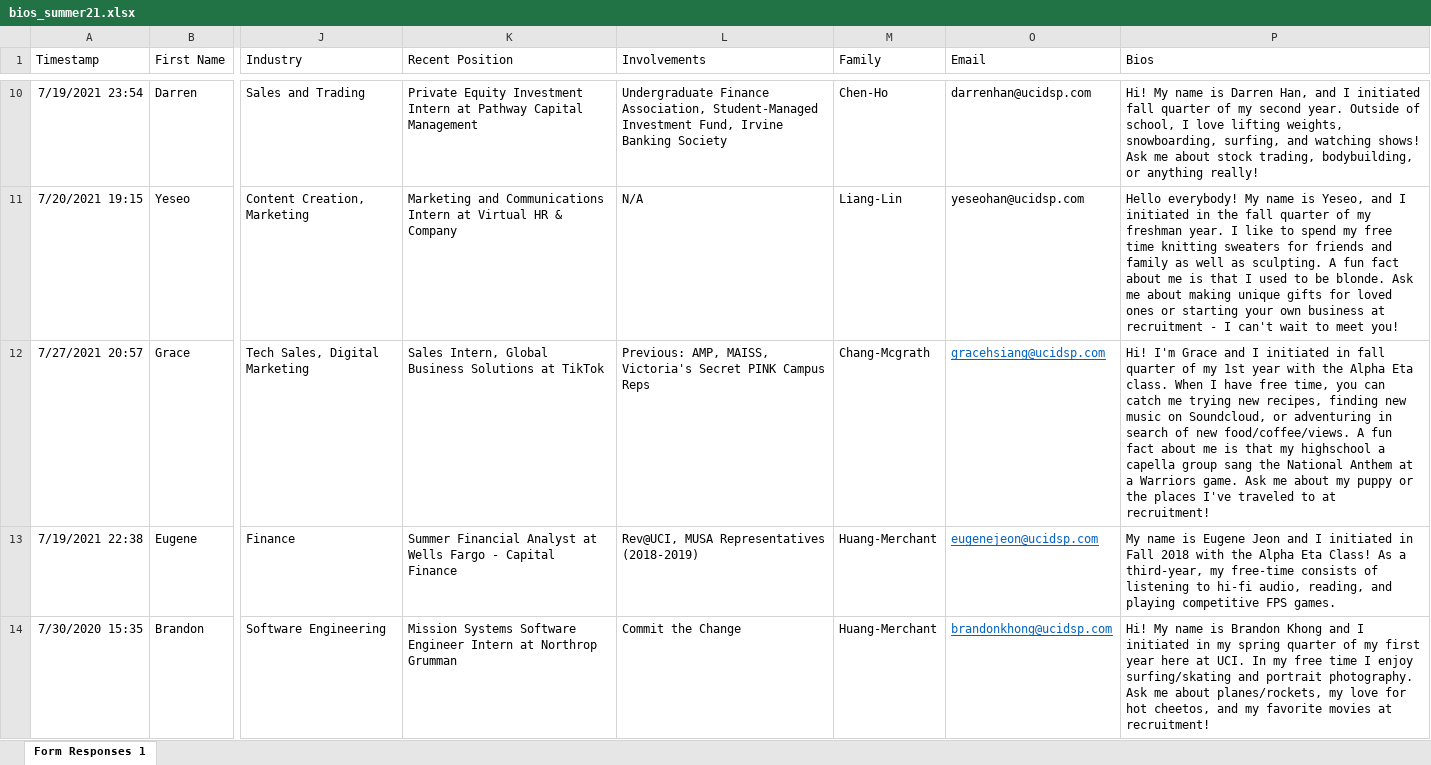
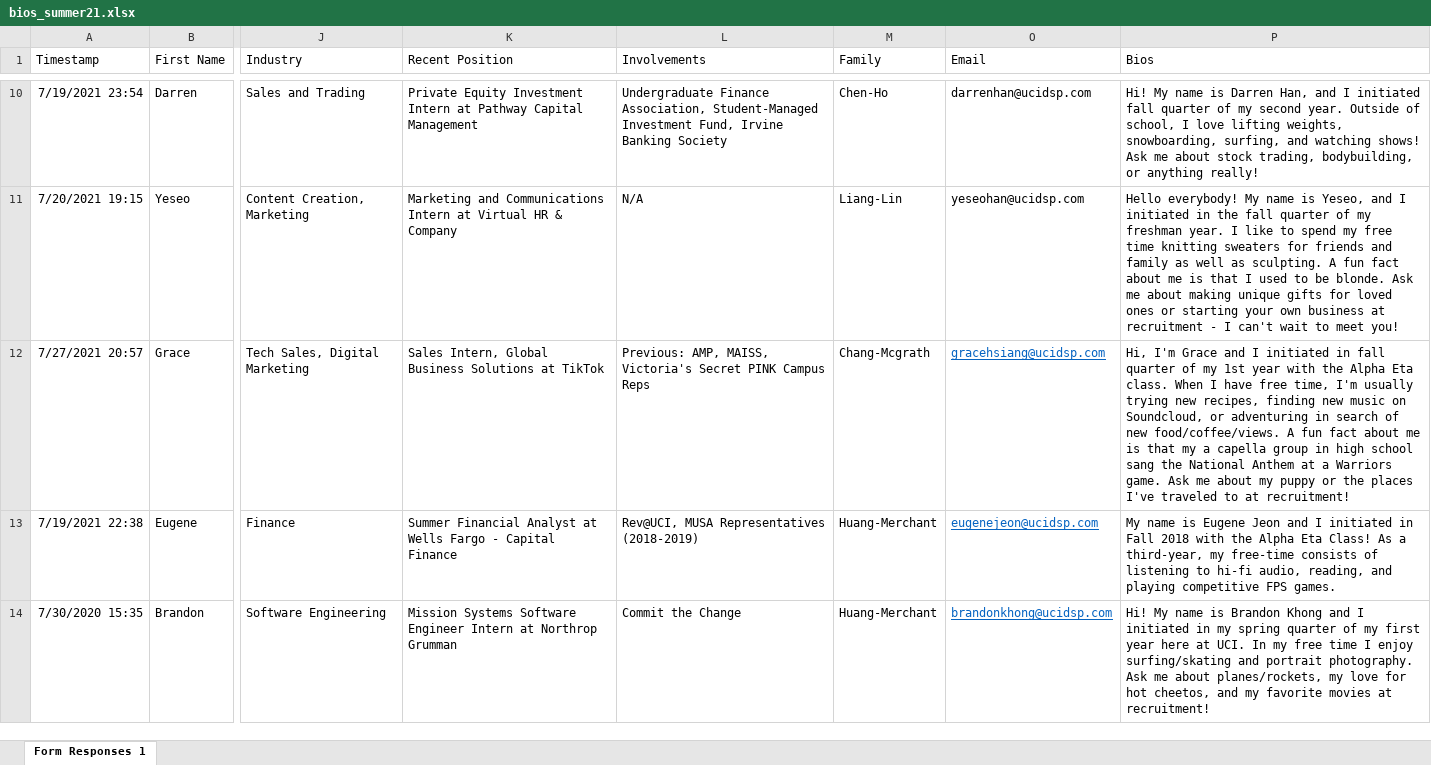
Before and after one commit to dspuci/dspuci-website-gatsby, an Excel workbook: src/data/summer21/bios_summer21.xlsx, sheet Form Responses 1, drawn as a sheet; only a part is shown, gaps mark what is left out; values as stored, in another font and other column widths than the file's, no borders; the diff names each change by its address in the sheet, - before the commit and + after, or states it on an @@ line.

Commit message:
updated bros' bios

```diff
--- a/src/data/summer21/bios_summer21.xlsx (sheet Form Responses 1)
+++ b/src/data/summer21/bios_summer21.xlsx (sheet Form Responses 1)
-P12 (Bios): Hi! I'm Grace and I initiated in fall quarter of my 1st year with the Alpha Eta class. When I have free time, you can catch me trying new recipes, finding new music on Soundcloud, or adventuring in search of new food/coffee/views. A fun fact about me is that my highschool a capella group sang the…
+P12 (Bios): Hi, I'm Grace and I initiated in fall quarter of my 1st year with the Alpha Eta class. When I have free time, I'm usually trying new recipes, finding new music on Soundcloud, or adventuring in search of new food/coffee/views. A fun fact about me is that my a capella group in high school sang the…
```
